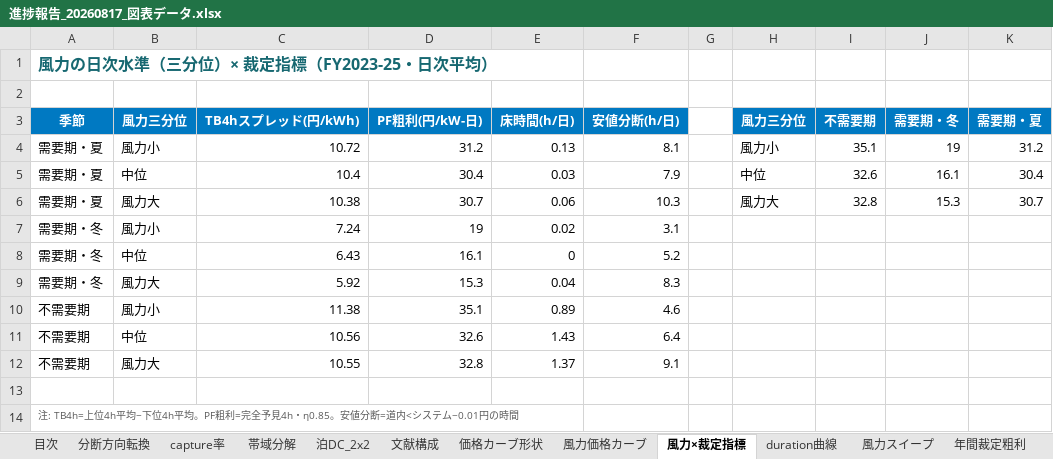
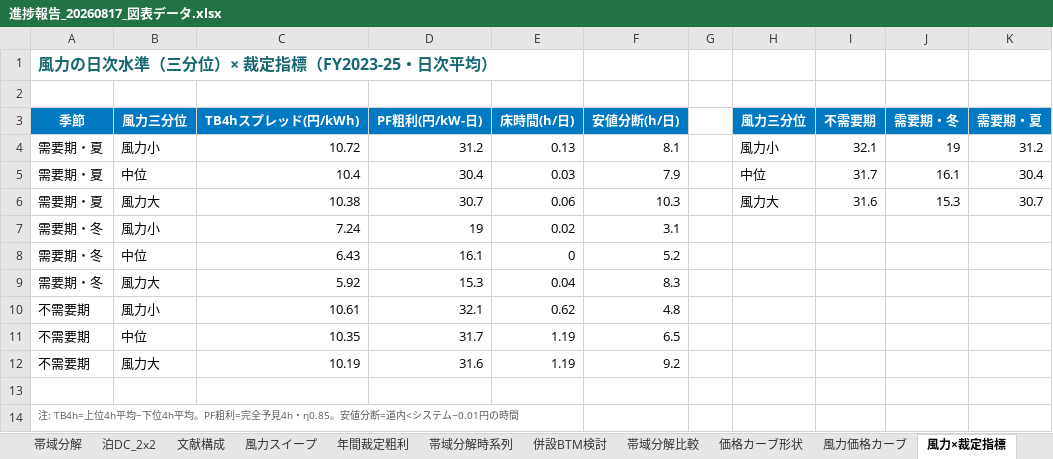
Before and after one commit to dikbb69/work, an Excel workbook: thesis/slides/進捗報告_20260817_図表データ.xlsx, sheet 風力×裁定指標, drawn as a sheet; values as stored, in another font and other column widths than the file's, no borders; charts and pictures not drawn; removed rows and columns are numbered as before the commit, all else as after; the diff names each change by its address in the sheet, - before the commit and + after, or states it on an @@ line.

```diff
--- a/thesis/slides/進捗報告_20260817_図表データ.xlsx (sheet 風力×裁定指標)
+++ b/thesis/slides/進捗報告_20260817_図表データ.xlsx (sheet 風力×裁定指標)
@@ sheet tab order changed: 帯域分解 | 泊DC_2x2 | 文献構成 | 風力スイープ | 年間裁定粗利 | 帯域分解時系列 | 併設BTM検討 | 帯域分解比較 | 価格カーブ形状 | 風力価格カーブ | 風力×裁定指標 @@
-I4 (不需要期): 35.1
+I4 (不需要期): 32.1
-I5 (不需要期): 32.6
+I5 (不需要期): 31.7
-I6 (不需要期): 32.8
+I6 (不需要期): 31.6
-row 10: 不需要期 | 風力小 | 11.38 | 35.1 | 0.89 | 4.6
-row 11: 不需要期 | 中位 | 10.56 | 32.6 | 1.43 | 6.4
-row 12: 不需要期 | 風力大 | 10.55 | 32.8 | 1.37 | 9.1
+row 10: 不需要期 | 風力小 | 10.61 | 32.1 | 0.62 | 4.8
+row 11: 不需要期 | 中位 | 10.35 | 31.7 | 1.19 | 6.5
+row 12: 不需要期 | 風力大 | 10.19 | 31.6 | 1.19 | 9.2
```
Also changed, not shown: sheet 風力価格カーブ, sheet 価格カーブ形状, sheet 量と価格の関係, sheet 目次, charts or pictures, 14 other files.
